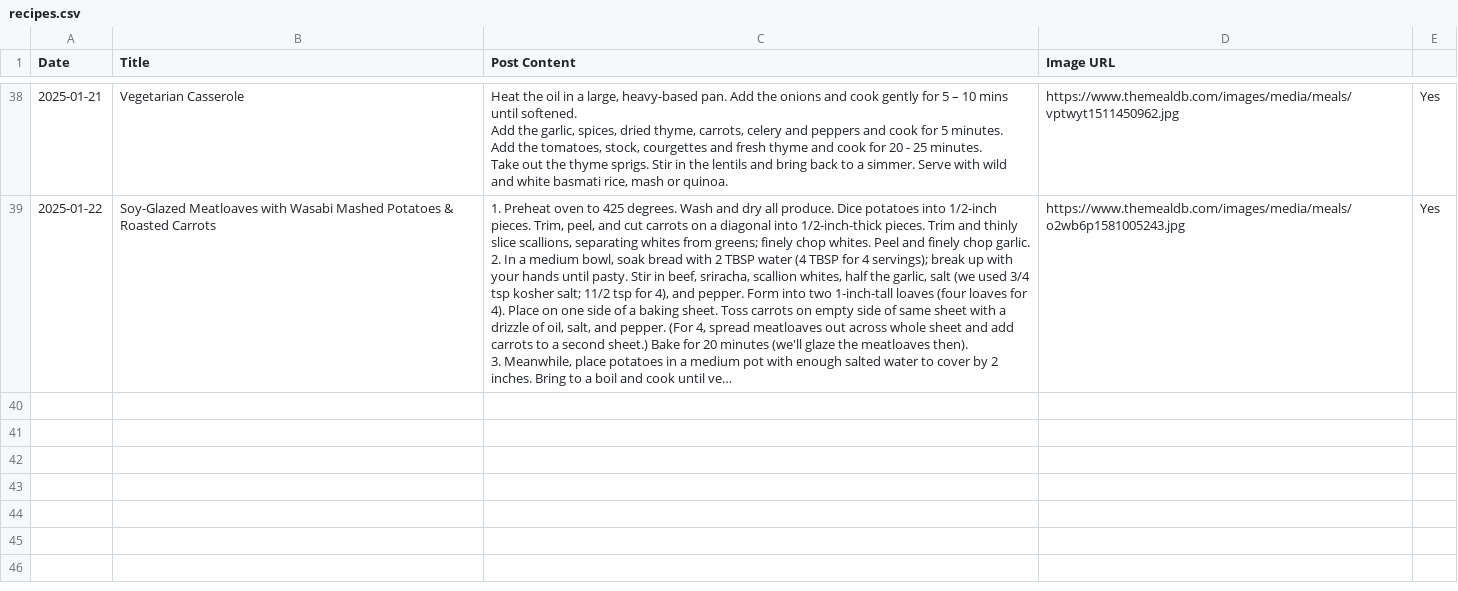
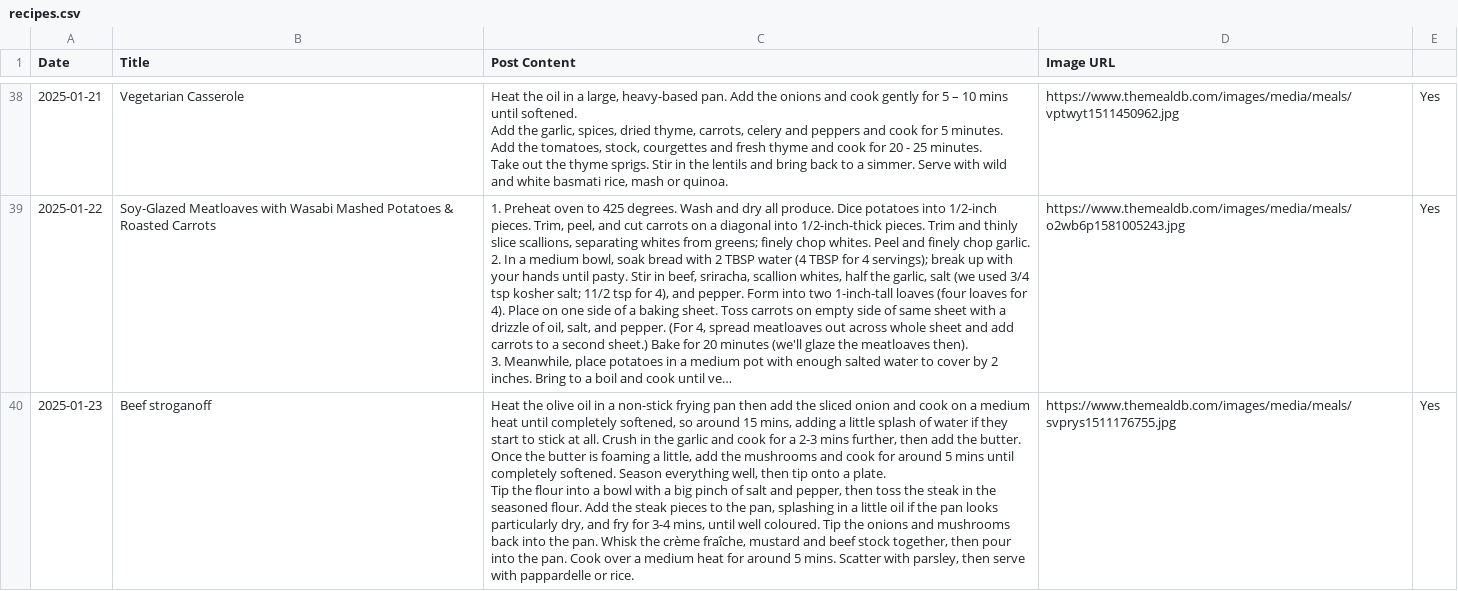
Before and after one commit to ImmutableType/X_IT_BTCETH_BOT, a CSV file: recipes.csv, drawn as a sheet; only a part is shown, gaps mark what is left out; long unchanged cells end in …; ↵ is a line break in a cell; the diff names each change by its address in the sheet, - before the commit and + after, or states it on an @@ line.

```diff
--- a/recipes.csv
+++ b/recipes.csv
+row 40: 2025-01-23 | Beef stroganoff | Heat the olive oil in a non-stick frying pan then add the sliced onion and cook on a medium heat until completely softened, so around 15 mins, adding a little splash of water if they start to stick at all. Crush in the garlic and cook for a 2-3 mins further, then add the butter. Once the butter is foaming a little, add the mushrooms and cook for around 5 mins until completely softened. Season everything well, then tip onto a plate. ↵ Tip the flour into a bowl with a big pinch of salt and pepper, then toss the steak in the seasoned flour. Add the steak pieces to the pan, splashing in a little oil if the pan looks particularly dry, and fry for 3-4 mins, until well coloured. Tip the onions and mushrooms back into the pan. Whisk the crème fraîche, mustard and beef stock together, then pour into the pan. Cook over a medium heat for around 5 mins. Scatter with parsley, then serve with pappardelle or rice. | https://www.themealdb.com/images/media/meals/svprys1511176755.jpg | Yes
```
